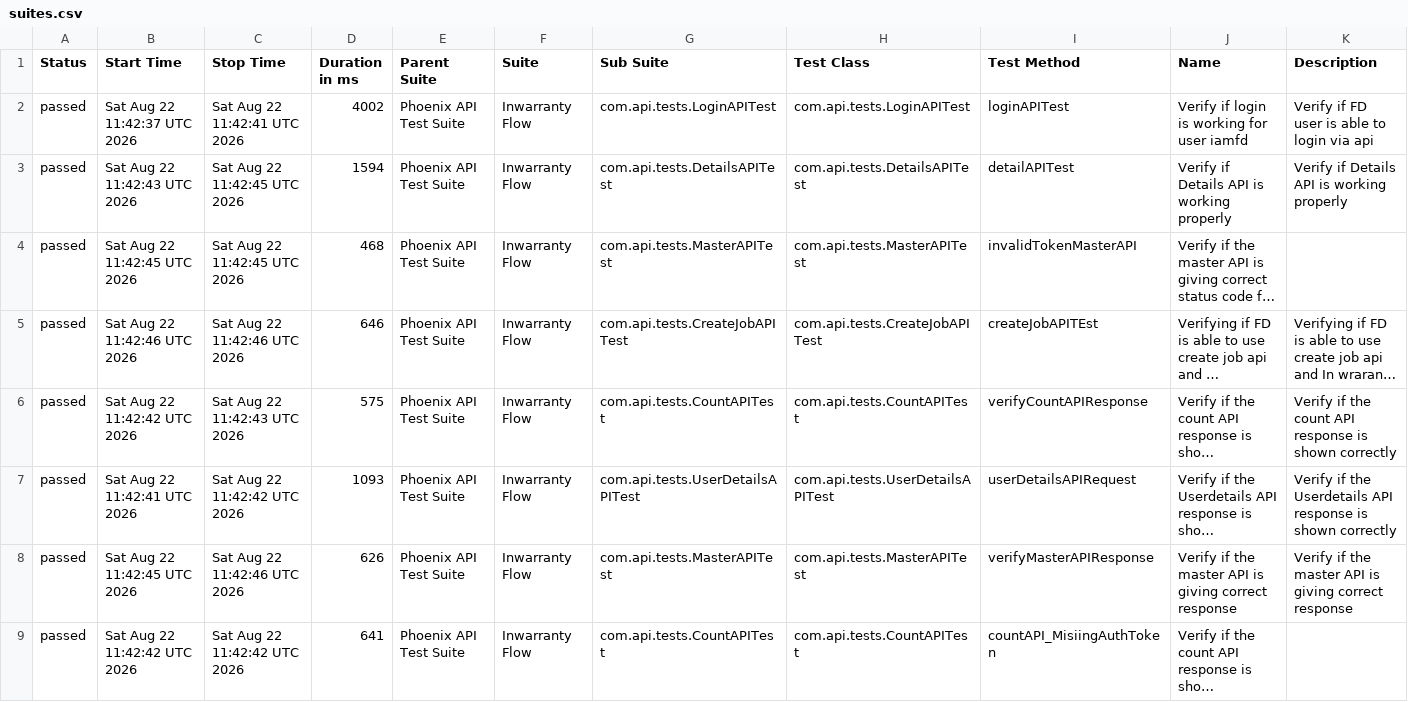
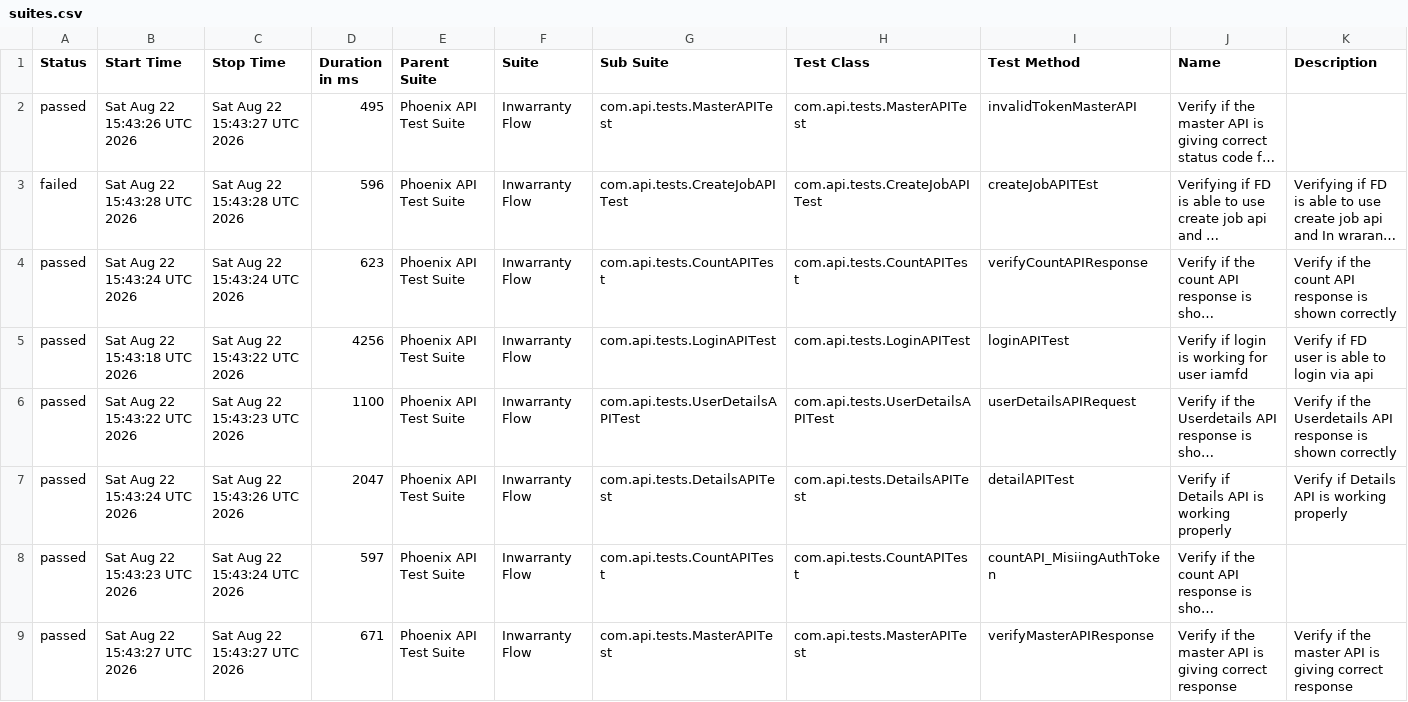
Before and after one commit to idavinde/PhoenixTestAutomationFramwork, a CSV file: data/suites.csv, drawn as a sheet; long unchanged cells end in …; removed rows and columns are numbered as before the commit, all else as after; the diff names each change by its address in the sheet, - before the commit and + after, or states it on an @@ line.

```diff
--- a/data/suites.csv
+++ b/data/suites.csv
-row 2: passed | Sat Aug 22 11:42:37 UTC 2026 | Sat Aug 22 11:42:41 UTC 2026 | 4002 | Phoenix API Test Suite | Inwarranty Flow | com.api.tests.LoginAPITest | com.api.tests.LoginAPITest | loginAPITest | Verify if login is working for user iamfd | Verify if FD user is able to login via api
-row 3: passed | Sat Aug 22 11:42:43 UTC 2026 | Sat Aug 22 11:42:45 UTC 2026 | 1594 | Phoenix API Test Suite | Inwarranty Flow | com.api.tests.DetailsAPITest | com.api.tests.DetailsAPITest | detailAPITest | Verify if Details API is working properly | Verify if Details API is working properly
-B2 (Start Time): Sat Aug 22 11:42:45 UTC 2026
+B2 (Start Time): Sat Aug 22 15:43:26 UTC 2026
-C2 (Stop Time): Sat Aug 22 11:42:45 UTC 2026
+C2 (Stop Time): Sat Aug 22 15:43:27 UTC 2026
-D2 (Duration in ms): 468
+D2 (Duration in ms): 495
-A3 (Status): passed
+A3 (Status): failed
-B3 (Start Time): Sat Aug 22 11:42:46 UTC 2026
+B3 (Start Time): Sat Aug 22 15:43:28 UTC 2026
-C3 (Stop Time): Sat Aug 22 11:42:46 UTC 2026
+C3 (Stop Time): Sat Aug 22 15:43:28 UTC 2026
-D3 (Duration in ms): 646
+D3 (Duration in ms): 596
-B4 (Start Time): Sat Aug 22 11:42:42 UTC 2026
+B4 (Start Time): Sat Aug 22 15:43:24 UTC 2026
-C4 (Stop Time): Sat Aug 22 11:42:43 UTC 2026
+C4 (Stop Time): Sat Aug 22 15:43:24 UTC 2026
-D4 (Duration in ms): 575
+D4 (Duration in ms): 623
+row 5: passed | Sat Aug 22 15:43:18 UTC 2026 | Sat Aug 22 15:43:22 UTC 2026 | 4256 | Phoenix API Test Suite | Inwarranty Flow | com.api.tests.LoginAPITest | com.api.tests.LoginAPITest | loginAPITest | Verify if login is working for user iamfd | Verify if FD user is able to login via api
-B6 (Start Time): Sat Aug 22 11:42:41 UTC 2026
+B6 (Start Time): Sat Aug 22 15:43:22 UTC 2026
-C6 (Stop Time): Sat Aug 22 11:42:42 UTC 2026
+C6 (Stop Time): Sat Aug 22 15:43:23 UTC 2026
-D6 (Duration in ms): 1093
+D6 (Duration in ms): 1100
-B7 (Start Time): Sat Aug 22 11:42:45 UTC 2026
+B7 (Start Time): Sat Aug 22 15:43:24 UTC 2026
-C7 (Stop Time): Sat Aug 22 11:42:46 UTC 2026
+C7 (Stop Time): Sat Aug 22 15:43:26 UTC 2026
-D7 (Duration in ms): 626
+D7 (Duration in ms): 2047
-G7 (Sub Suite): com.api.tests.MasterAPITest
+G7 (Sub Suite): com.api.tests.DetailsAPITest
-H7 (Test Class): com.api.tests.MasterAPITest
+H7 (Test Class): com.api.tests.DetailsAPITest
-I7 (Test Method): verifyMasterAPIResponse
+I7 (Test Method): detailAPITest
-J7 (Name): Verify if the master API is giving correct response
+J7 (Name): Verify if Details API is working properly
-K7 (Description): Verify if the master API is giving correct response
+K7 (Description): Verify if Details API is working properly
-B8 (Start Time): Sat Aug 22 11:42:42 UTC 2026
+B8 (Start Time): Sat Aug 22 15:43:23 UTC 2026
-C8 (Stop Time): Sat Aug 22 11:42:42 UTC 2026
+C8 (Stop Time): Sat Aug 22 15:43:24 UTC 2026
-D8 (Duration in ms): 641
+D8 (Duration in ms): 597
+row 9: passed | Sat Aug 22 15:43:27 UTC 2026 | Sat Aug 22 15:43:27 UTC 2026 | 671 | Phoenix API Test Suite | Inwarranty Flow | com.api.tests.MasterAPITest | com.api.tests.MasterAPITest | verifyMasterAPIResponse | Verify if the master API is giving correct response | Verify if the master API is giving correct response
```
Also changed, not shown: data/behaviors.csv, 58 other files.
